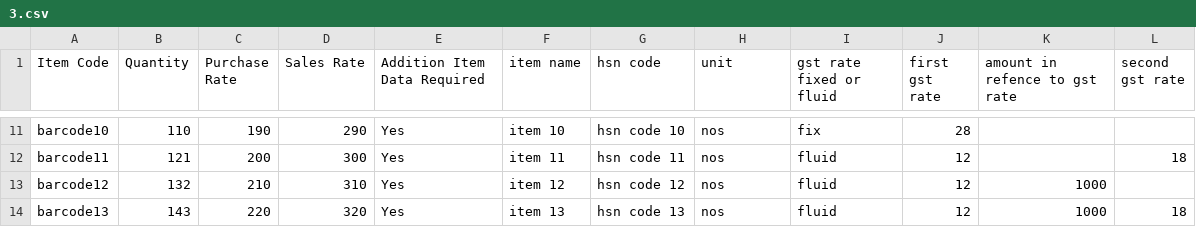
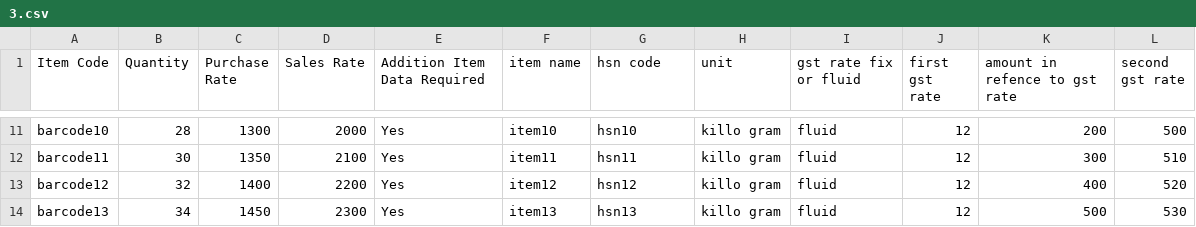
Before and after one commit to Shelunagori/sunil_textile_erp, a CSV file: webroot/step_second/3.csv, drawn as a sheet; only a part is shown, gaps mark what is left out; the diff covers the shown part only; the diff names each change by its address in the sheet, - before the commit and + after, or states it on an @@ line.

```diff
--- a/webroot/step_second/3.csv
+++ b/webroot/step_second/3.csv
-I1: gst rate fixed or fluid
+I1: gst rate fix or fluid
-B11 (Quantity): 110
+B11 (Quantity): 28
-C11 (Purchase Rate): 190
+C11 (Purchase Rate): 1300
-D11 (Sales Rate): 290
+D11 (Sales Rate): 2000
-F11 (item name): item 10
+F11 (item name): item10
-G11 (hsn code): hsn code 10
+G11 (hsn code): hsn10
-H11:H14 (unit): nos
+H11:H14 (unit): killo gram
-I11 (gst rate fix or fluid): fix
+I11 (gst rate fix or fluid): fluid
-J11 (first gst rate): 28
+J11 (first gst rate): 12
-K11 (amount in refence to gst rate): (empty)
+K11 (amount in refence to gst rate): 200
-L11 (second gst rate): (empty)
+L11 (second gst rate): 500
-B12 (Quantity): 121
+B12 (Quantity): 30
-C12 (Purchase Rate): 200
+C12 (Purchase Rate): 1350
-D12 (Sales Rate): 300
+D12 (Sales Rate): 2100
-F12 (item name): item 11
+F12 (item name): item11
-G12 (hsn code): hsn code 11
+G12 (hsn code): hsn11
-K12 (amount in refence to gst rate): (empty)
+K12 (amount in refence to gst rate): 300
-L12 (second gst rate): 18
+L12 (second gst rate): 510
-B13 (Quantity): 132
+B13 (Quantity): 32
-C13 (Purchase Rate): 210
+C13 (Purchase Rate): 1400
-D13 (Sales Rate): 310
+D13 (Sales Rate): 2200
-F13 (item name): item 12
+F13 (item name): item12
-G13 (hsn code): hsn code 12
+G13 (hsn code): hsn12
-K13 (amount in refence to gst rate): 1000
+K13 (amount in refence to gst rate): 400
-L13 (second gst rate): (empty)
+L13 (second gst rate): 520
-B14 (Quantity): 143
+B14 (Quantity): 34
-C14 (Purchase Rate): 220
+C14 (Purchase Rate): 1450
-D14 (Sales Rate): 320
+D14 (Sales Rate): 2300
-F14 (item name): item 13
+F14 (item name): item13
-G14 (hsn code): hsn code 13
+G14 (hsn code): hsn13
-K14 (amount in refence to gst rate): 1000
+K14 (amount in refence to gst rate): 500
-L14 (second gst rate): 18
+L14 (second gst rate): 530
```
Also changed, not shown: 6 removed rows and 74 edited cells elsewhere in this file, webroot/step_first/3.csv, 9 other files.
